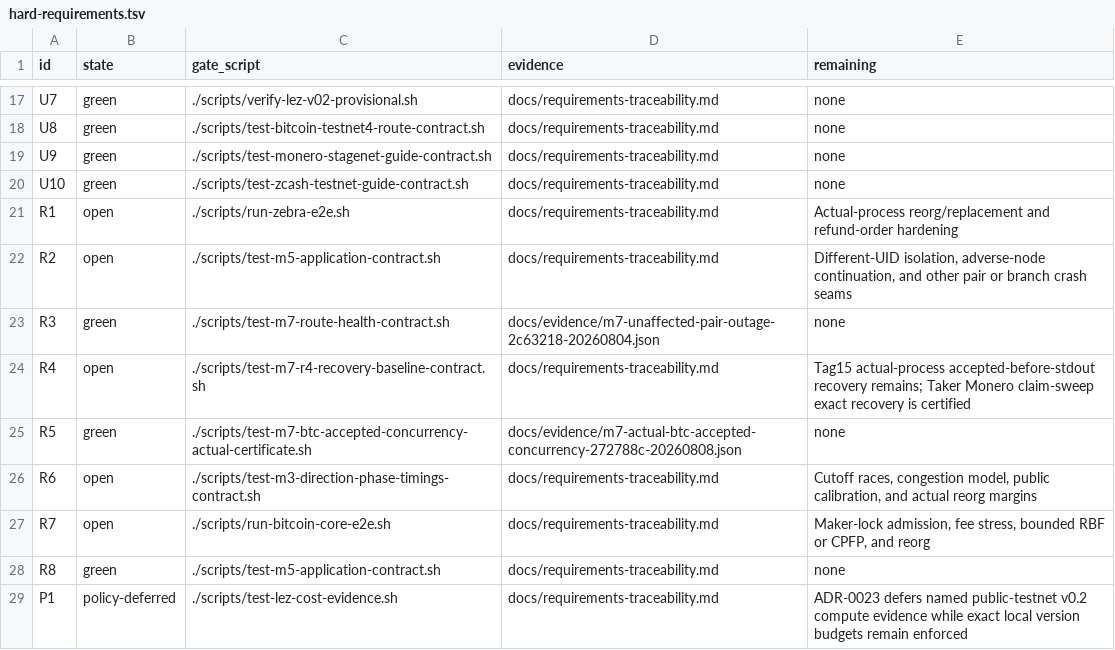
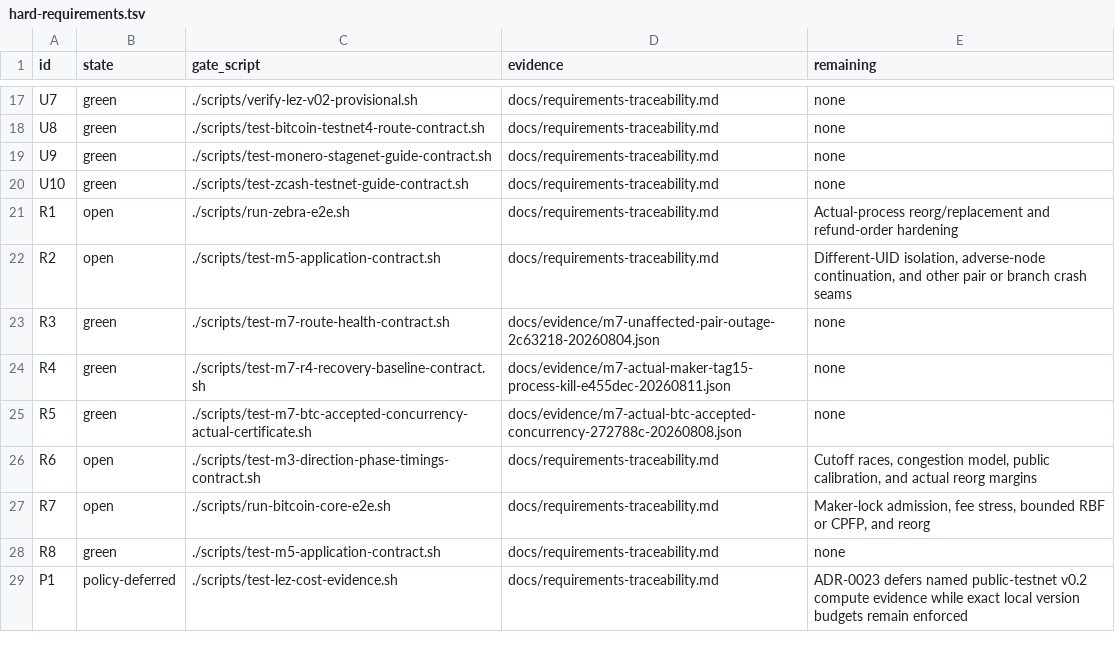
Before and after one commit to gateway-fm/lez-atomic-swaps, a TSV file: docs/milestone-7/hard-requirements.tsv, drawn as a sheet; only a part is shown, gaps mark what is left out.

Commit message:
docs(m7): certify Maker Tag15 crash recovery

```diff
--- a/docs/milestone-7/hard-requirements.tsv
+++ b/docs/milestone-7/hard-requirements.tsv
@@ -23,3 +23,3 @@ R2	open	./scripts/test-m5-application-contract.sh	docs/requirements-traceability
 R3	green	./scripts/test-m7-route-health-contract.sh	docs/evidence/m7-unaffected-pair-outage-2c63218-20260804.json	none
-R4	open	./scripts/test-m7-r4-recovery-baseline-contract.sh	docs/requirements-traceability.md	Tag15 actual-process accepted-before-stdout recovery remains; Taker Monero claim-sweep exact recovery is certified
+R4	green	./scripts/test-m7-r4-recovery-baseline-contract.sh	docs/evidence/m7-actual-maker-tag15-process-kill-e455dec-20260811.json	none
 R5	green	./scripts/test-m7-btc-accepted-concurrency-actual-certificate.sh	docs/evidence/m7-actual-btc-accepted-concurrency-272788c-20260808.json	none
```
Also changed, not shown: docs/milestone-7/submission-requirements.tsv, 12 other files.
